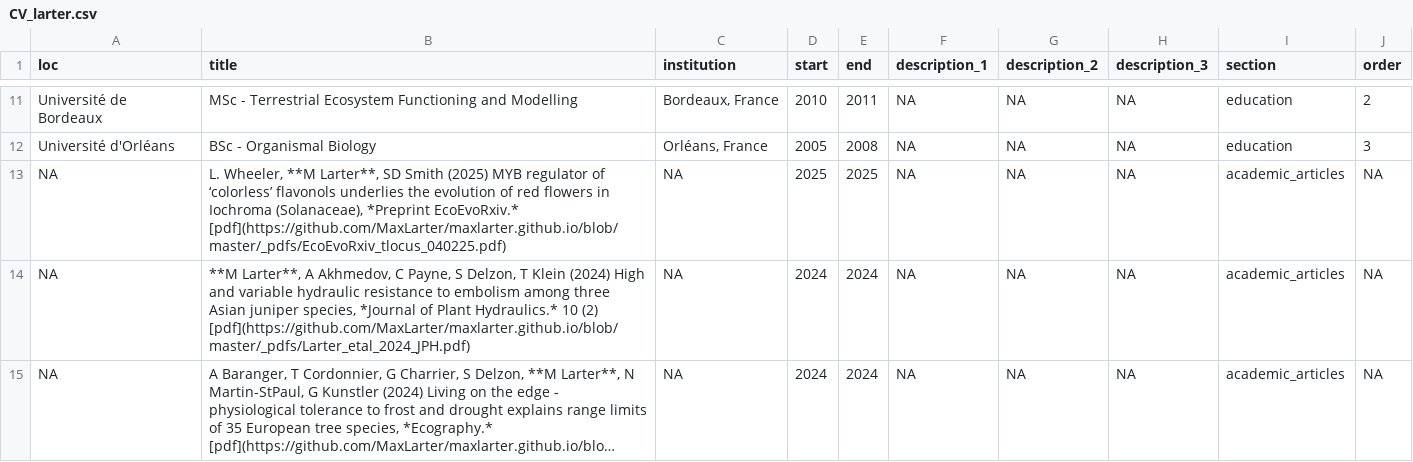
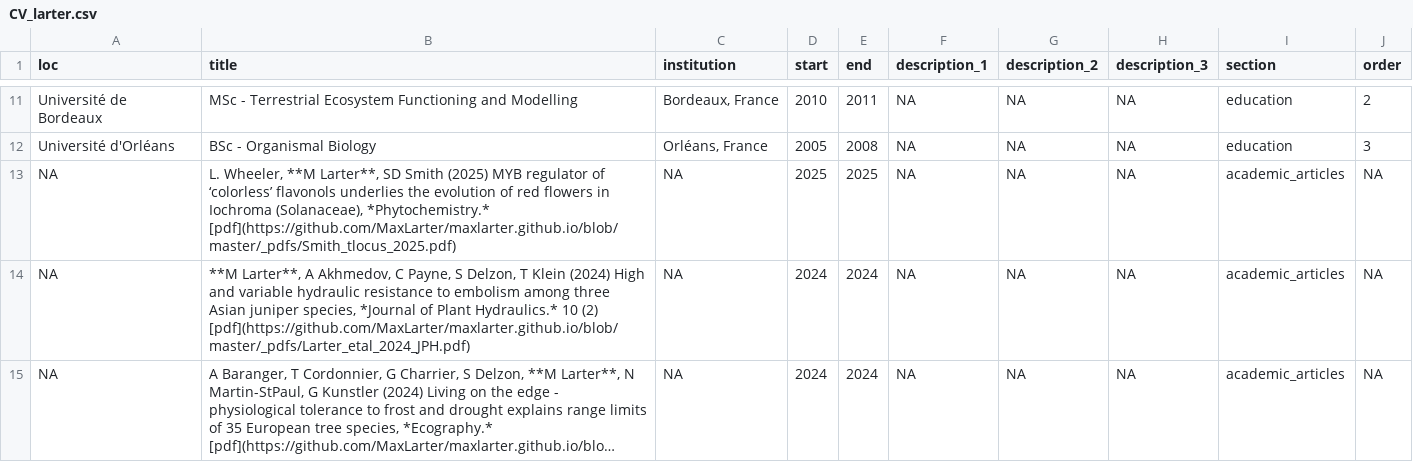
Before and after one commit to MaxLarter/maxlarter.github.io, a CSV file: cv/CV_larter.csv, drawn as a sheet; only a part is shown, gaps mark what is left out; long unchanged cells end in ….

```diff
--- a/cv/CV_larter.csv
+++ b/cv/CV_larter.csv
@@ -13,3 +13,3 @@ Université de Bordeaux,"MSc - Terrestrial Ecosystem Functioning and Modelling",
 "Université d'Orléans","BSc - Organismal Biology","Orléans, France",2005,2008,NA,NA,NA,education,3
-NA,"L. Wheeler, **M Larter**, SD Smith (2025) MYB regulator of ‘colorless’ flavonols underlies the evolution of red flowers in Iochroma (Solanaceae), *Preprint EcoEvoRxiv.* [pdf](https://github.com/MaxLarter/maxlarter.github.io/blob/master/_pdfs/EcoEvoRxiv_tlocus_040225.pdf)",NA,2025,2025,NA,NA,NA,academic_articles,NA
+NA,"L. Wheeler, **M Larter**, SD Smith (2025) MYB regulator of ‘colorless’ flavonols underlies the evolution of red flowers in Iochroma (Solanaceae), *Phytochemistry.* [pdf](https://github.com/MaxLarter/maxlarter.github.io/blob/master/_pdfs/Smith_tlocus_2025.pdf)",NA,2025,2025,NA,NA,NA,academic_articles,NA
 NA,"**M Larter**, A Akhmedov, C Payne, S Delzon, T Klein (2024) High and variable hydraulic resistance to embolism among three Asian juniper species, *Journal of Plant Hydraulics.* 10 (2) [pdf](https://github.com/MaxLarter/maxlarter.github.io/blob/master/_pdfs/Larter_etal_2024_JPH.pdf)",NA,2024,2024,NA,NA,NA,academic_articles,NA
```
Also changed, not shown: publications/pdf_urls.csv, publications/publist.csv, 7 other files.
